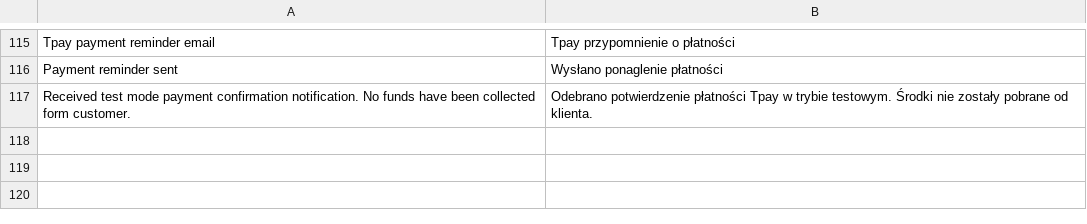
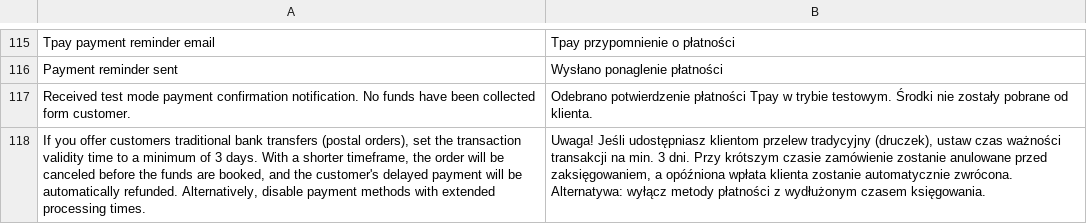
Before and after one commit to tpay-com/tpay-magento2-basic, a CSV file: i18n/pl_PL.csv, drawn as a sheet; only a part is shown, gaps mark what is left out; the diff names each change by its address in the sheet, - before the commit and + after, or states it on an @@ line.

Commit message:
Added warning in plugin configuration screen regarding auto cancel an… (#117)

```diff
--- a/i18n/pl_PL.csv
+++ b/i18n/pl_PL.csv
+row 118: If you offer customers traditional bank transfers (postal orders), set the transaction validity time to a minimum of 3 days. With a shorter timeframe, the order will be canceled before the funds are booked, and the customer's delayed payment will be automatically refunded. Alternatively, disable payment methods with extended processing times. | Uwaga! Jeśli udostępniasz klientom przelew tradycyjny (druczek), ustaw czas ważności transakcji na min. 3 dni. Przy krótszym czasie zamówienie zostanie anulowane przed zaksięgowaniem, a opóźniona wpłata klienta zostanie automatycznie zwrócona. Alternatywa: wyłącz metody płatności z wydłużonym czasem księgowania.
```
Also changed, not shown: 3 other files.
